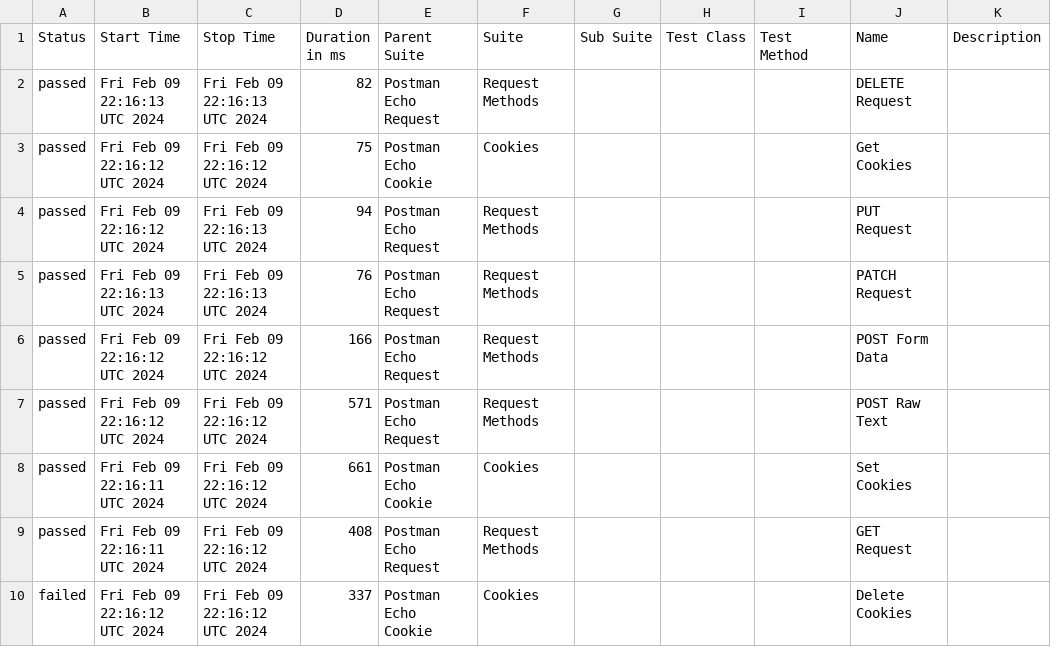
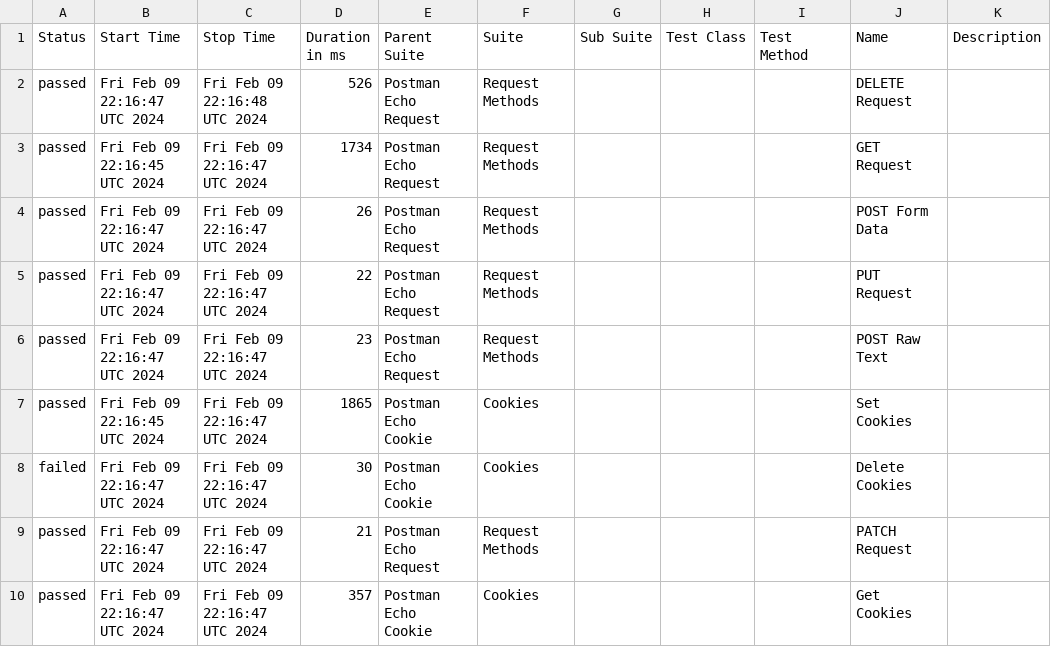
Before and after one commit to Valiantsin2021/Newman-parallel-run, a CSV file: data/suites.csv, drawn as a sheet.

```diff
--- a/data/suites.csv
+++ b/data/suites.csv
@@ -1,10 +1,10 @@
 "Status","Start Time","Stop Time","Duration in ms","Parent Suite","Suite","Sub Suite","Test Class","Test Method","Name","Description"
-"passed","Fri Feb 09 22:16:13 UTC 2024","Fri Feb 09 22:16:13 UTC 2024","82","Postman Echo Request","Request Methods","","","","DELETE Request",""
-"passed","Fri Feb 09 22:16:12 UTC 2024","Fri Feb 09 22:16:12 UTC 2024","75","Postman Echo Cookie","Cookies","","","","Get Cookies",""
-"passed","Fri Feb 09 22:16:12 UTC 2024","Fri Feb 09 22:16:13 UTC 2024","94","Postman Echo Request","Request Methods","","","","PUT Request",""
-"passed","Fri Feb 09 22:16:13 UTC 2024","Fri Feb 09 22:16:13 UTC 2024","76","Postman Echo Request","Request Methods","","","","PATCH Request",""
-"passed","Fri Feb 09 22:16:12 UTC 2024","Fri Feb 09 22:16:12 UTC 2024","166","Postman Echo Request","Request Methods","","","","POST Form Data",""
-"passed","Fri Feb 09 22:16:12 UTC 2024","Fri Feb 09 22:16:12 UTC 2024","571","Postman Echo Request","Request Methods","","","","POST Raw Text",""
-"passed","Fri Feb 09 22:16:11 UTC 2024","Fri Feb 09 22:16:12 UTC 2024","661","Postman Echo Cookie","Cookies","","","","Set Cookies",""
-"passed","Fri Feb 09 22:16:11 UTC 2024","Fri Feb 09 22:16:12 UTC 2024","408","Postman Echo Request","Request Methods","","","","GET Request",""
-"failed","Fri Feb 09 22:16:12 UTC 2024","Fri Feb 09 22:16:12 UTC 2024","337","Postman Echo Cookie","Cookies","","","","Delete Cookies",""
+"passed","Fri Feb 09 22:16:47 UTC 2024","Fri Feb 09 22:16:48 UTC 2024","526","Postman Echo Request","Request Methods","","","","DELETE Request",""
+"passed","Fri Feb 09 22:16:45 UTC 2024","Fri Feb 09 22:16:47 UTC 2024","1734","Postman Echo Request","Request Methods","","","","GET Request",""
+"passed","Fri Feb 09 22:16:47 UTC 2024","Fri Feb 09 22:16:47 UTC 2024","26","Postman Echo Request","Request Methods","","","","POST Form Data",""
+"passed","Fri Feb 09 22:16:47 UTC 2024","Fri Feb 09 22:16:47 UTC 2024","22","Postman Echo Request","Request Methods","","","","PUT Request",""
+"passed","Fri Feb 09 22:16:47 UTC 2024","Fri Feb 09 22:16:47 UTC 2024","23","Postman Echo Request","Request Methods","","","","POST Raw Text",""
+"passed","Fri Feb 09 22:16:45 UTC 2024","Fri Feb 09 22:16:47 UTC 2024","1865","Postman Echo Cookie","Cookies","","","","Set Cookies",""
+"failed","Fri Feb 09 22:16:47 UTC 2024","Fri Feb 09 22:16:47 UTC 2024","30","Postman Echo Cookie","Cookies","","","","Delete Cookies",""
+"passed","Fri Feb 09 22:16:47 UTC 2024","Fri Feb 09 22:16:47 UTC 2024","21","Postman Echo Request","Request Methods","","","","PATCH Request",""
+"passed","Fri Feb 09 22:16:47 UTC 2024","Fri Feb 09 22:16:47 UTC 2024","357","Postman Echo Cookie","Cookies","","","","Get Cookies",""
```
Also changed, not shown: data/behaviors.csv, 53 other files.
